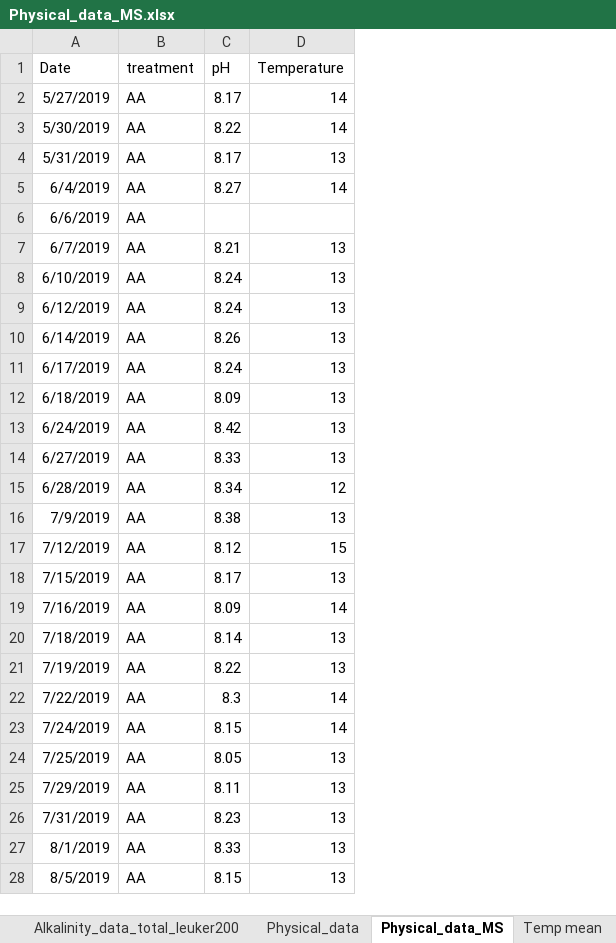
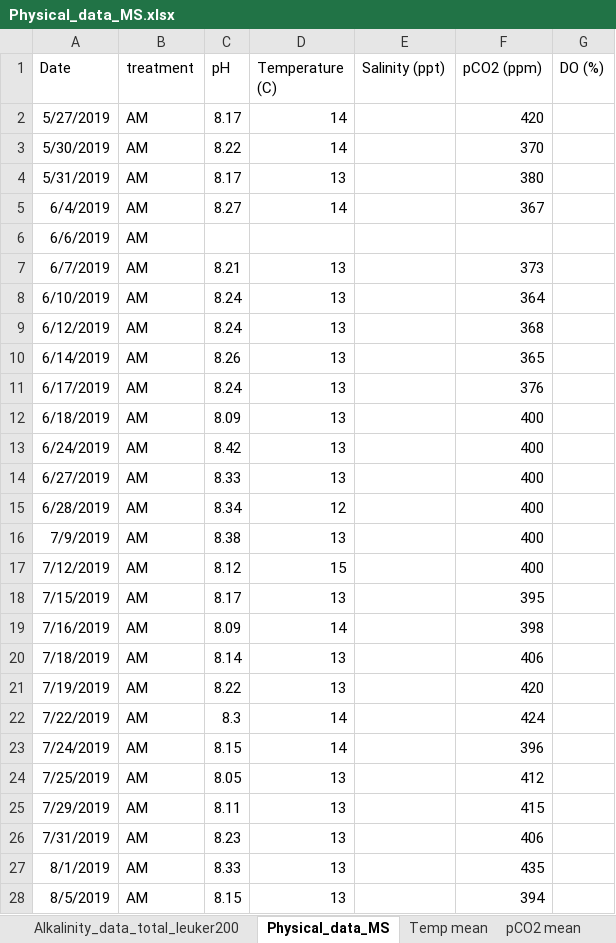
Before and after one commit to dam-lab/hudsonica_transgenerational_MS, an Excel workbook: Data/Physical_data_MS.xlsx, sheet Physical_data_MS, drawn as a sheet; only a part is shown; values as stored, in another font and other column widths than the file's, no borders; the diff covers the shown part only; the diff names each change by its address in the sheet, - before the commit and + after, or states it on an @@ line.

Commit message:
Added physicochemical data and updated scripts

```diff
--- a/Data/Physical_data_MS.xlsx (sheet Physical_data_MS)
+++ b/Data/Physical_data_MS.xlsx (sheet Physical_data_MS)
-sheet tab: Physical_data
+column E (Salinity (ppt)), empty
+column F (pCO2 (ppm)), rows 2-28: 420 | 370 | 380 | 367 |  | 373 | 364 | 368 | 365 | 376 | 400 | 400 | 400 | 400 | 400 | 400 | 395 | 398 | 406 | 420 | 424 | 396 | 412 | 415 | 406 | 435 | 394
+column G (DO (%)), empty
-D1: Temperature
+D1: Temperature (C)
-B2:B28 (treatment): AA
+B2:B28 (treatment): AM
```
Also changed, not shown: 814 edited cells elsewhere in this sheet, 9 other files.
